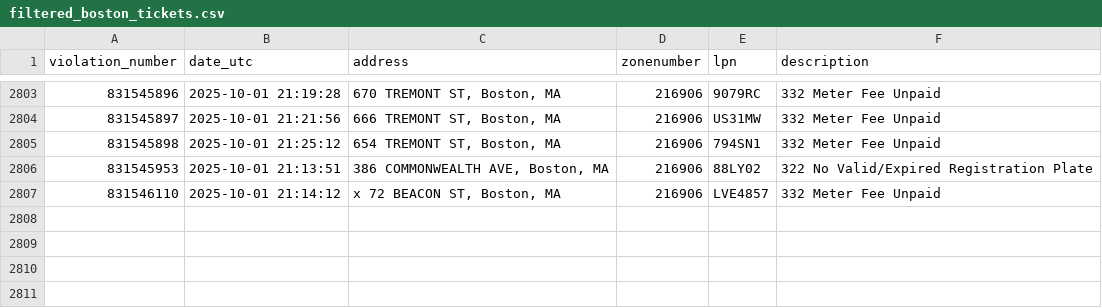
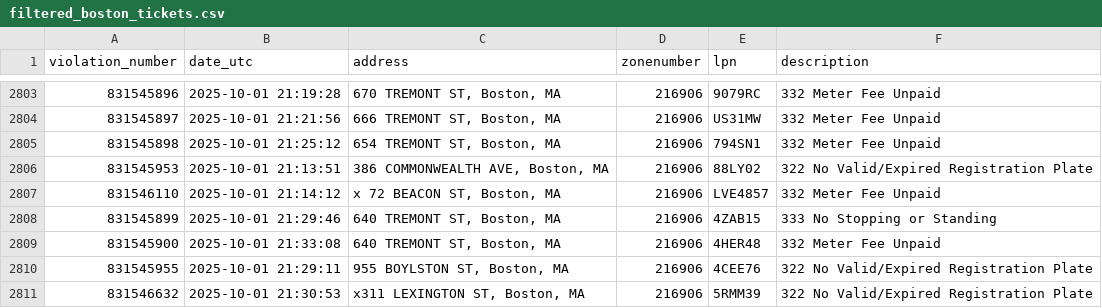
Before and after one commit to jack898/PollingAuto, a CSV file: filtered_boston_tickets.csv, drawn as a sheet; only a part is shown, gaps mark what is left out.

```diff
--- a/filtered_boston_tickets.csv
+++ b/filtered_boston_tickets.csv
@@ -2807 +2807,5 @@ violation_number,date_utc,address,zonenumber,lpn,description
 831546110,2025-10-01 21:14:12,"x 72 BEACON ST, Boston, MA",216906,LVE4857,332 Meter Fee Unpaid
+831545899,2025-10-01 21:29:46,"640 TREMONT ST, Boston, MA",216906,4ZAB15,333 No Stopping or Standing
+831545900,2025-10-01 21:33:08,"640 TREMONT ST, Boston, MA",216906,4HER48,332 Meter Fee Unpaid
+831545955,2025-10-01 21:29:11,"955 BOYLSTON ST, Boston, MA",216906,4CEE76,322 No Valid/Expired Registration Plate
+831546632,2025-10-01 21:30:53,"x311 LEXINGTON ST, Boston, MA",216906,5RMM39,322 No Valid/Expired Registration Plate
```
Also changed, not shown: 4 other files.
